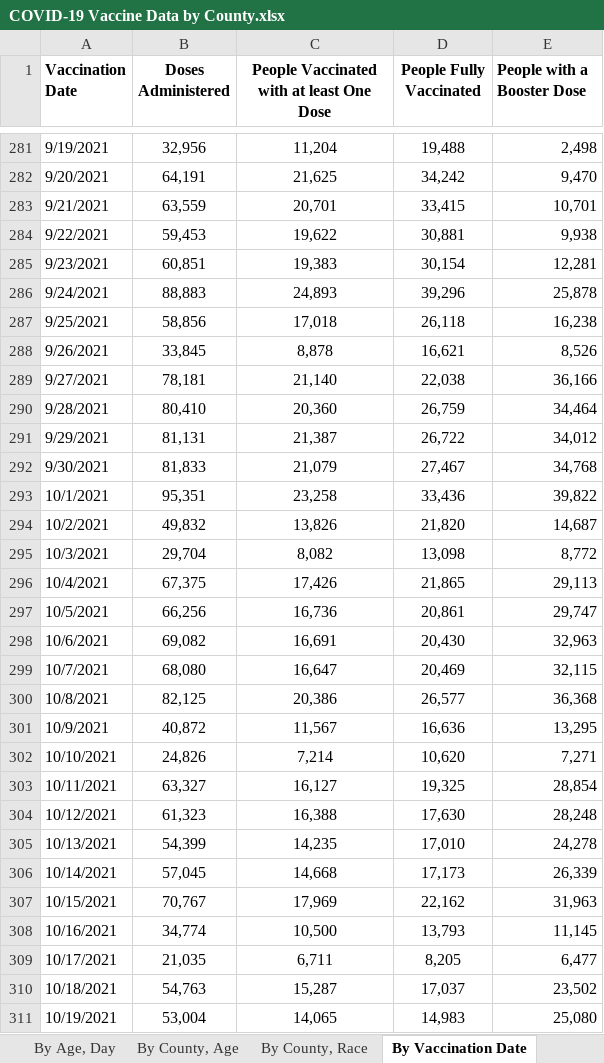
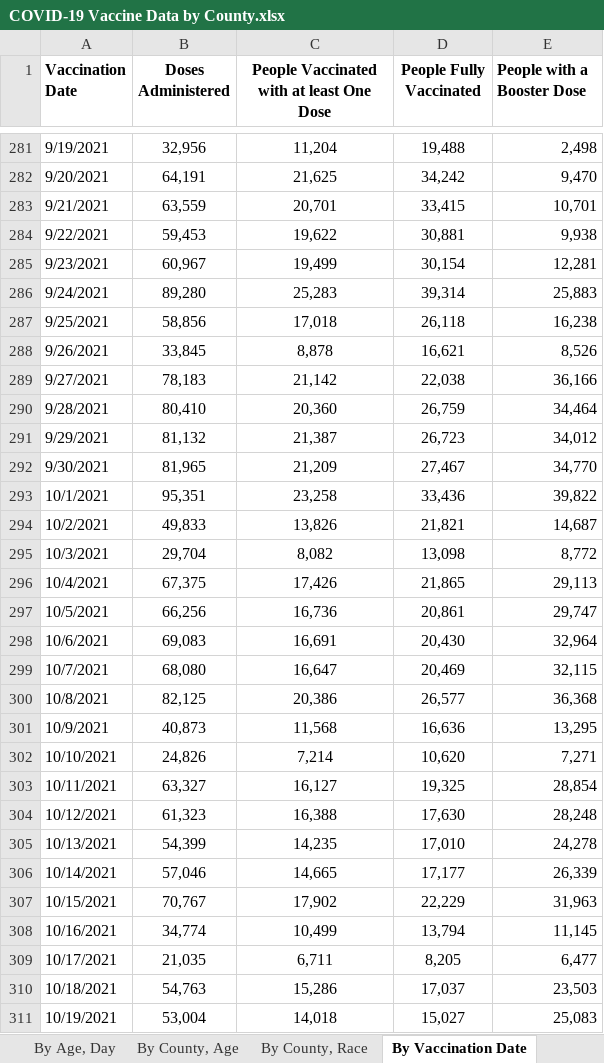
Before and after one commit to Dotdash-Data-Journalism/2021_2022_VWH_covid_worst_10th_percentile, an Excel workbook: COVID-19 Vaccine Data by County.xlsx, sheet By Vaccination Date, drawn as a sheet; only a part is shown, gaps mark what is left out; values as stored, in another font and other column widths than the file's, no borders; the diff covers the shown part only; the diff names each change by its address in the sheet, - before the commit and + after, or states it on an @@ line.

```diff
--- a/COVID-19 Vaccine Data by County.xlsx (sheet By Vaccination Date)
+++ b/COVID-19 Vaccine Data by County.xlsx (sheet By Vaccination Date)
-B285 (Doses Administered): 60,851
+B285 (Doses Administered): 60,967
-C285: 19,383
+C285: 19,499
-B286 (Doses Administered): 88,883
+B286 (Doses Administered): 89,280
-C286: 24,893
+C286: 25,283
-D286 (People Fully Vaccinated): 39,296
+D286 (People Fully Vaccinated): 39,314
-E286 (People with a Booster Dose): 25,878
+E286 (People with a Booster Dose): 25,883
-B289 (Doses Administered): 78,181
+B289 (Doses Administered): 78,183
-C289: 21,140
+C289: 21,142
-B291 (Doses Administered): 81,131
+B291 (Doses Administered): 81,132
-D291 (People Fully Vaccinated): 26,722
+D291 (People Fully Vaccinated): 26,723
-B292 (Doses Administered): 81,833
+B292 (Doses Administered): 81,965
-C292: 21,079
+C292: 21,209
-E292 (People with a Booster Dose): 34,768
+E292 (People with a Booster Dose): 34,770
-B294 (Doses Administered): 49,832
+B294 (Doses Administered): 49,833
-D294 (People Fully Vaccinated): 21,820
+D294 (People Fully Vaccinated): 21,821
-B298 (Doses Administered): 69,082
+B298 (Doses Administered): 69,083
-E298 (People with a Booster Dose): 32,963
+E298 (People with a Booster Dose): 32,964
-B301 (Doses Administered): 40,872
+B301 (Doses Administered): 40,873
-C301: 11,567
+C301: 11,568
-B306 (Doses Administered): 57,045
+B306 (Doses Administered): 57,046
-C306: 14,668
+C306: 14,665
-D306 (People Fully Vaccinated): 17,173
+D306 (People Fully Vaccinated): 17,177
-C307: 17,969
+C307: 17,902
-D307 (People Fully Vaccinated): 22,162
+D307 (People Fully Vaccinated): 22,229
-C308: 10,500
+C308: 10,499
-D308 (People Fully Vaccinated): 13,793
+D308 (People Fully Vaccinated): 13,794
-C310: 15,287
+C310: 15,286
-E310 (People with a Booster Dose): 23,502
+E310 (People with a Booster Dose): 23,503
-C311: 14,065
+C311: 14,018
-D311 (People Fully Vaccinated): 14,983
+D311 (People Fully Vaccinated): 15,027
-E311 (People with a Booster Dose): 25,080
+E311 (People with a Booster Dose): 25,083
```
Also changed, not shown: 1 added row and 445 edited cells elsewhere in this sheet, sheet By County, Race, sheet By County, Age, sheet By County, sheet By Age, Day, sheet By Age, Gender, Race, sheet About the Data, 1 other file.
